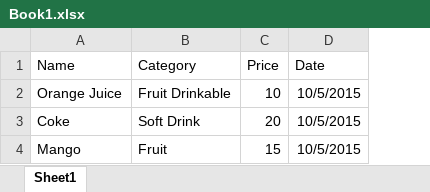
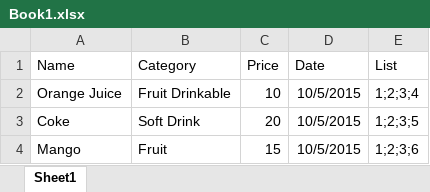
Before and after one commit to ayu-sh-kr/excel4j, an Excel workbook: Book1.xlsx, sheet Sheet1, drawn as a sheet; values as stored, in another font and other column widths than the file's, no borders; the diff names each change by its address in the sheet, - before the commit and + after, or states it on an @@ line.

```diff
--- a/Book1.xlsx (sheet Sheet1)
+++ b/Book1.xlsx (sheet Sheet1)
+column E (List), rows 2-4: 1;2;3;4 | 1;2;3;5 | 1;2;3;6
```
Also changed, not shown: product.xlsx, 2 other files.
